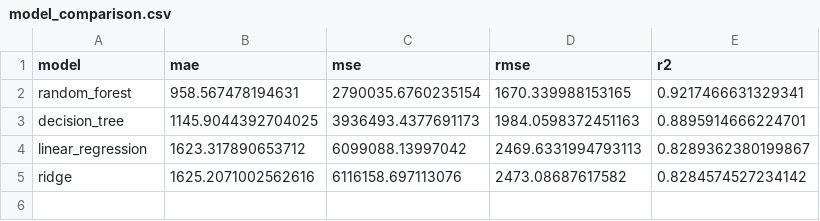
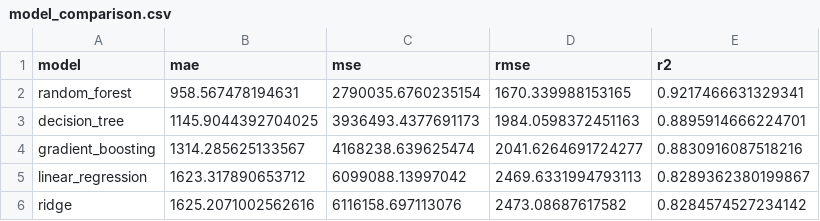
Before and after one commit to StjepanVelc/Used-Car-Price-Prediction, a CSV file: reports/model_comparison.csv, drawn as a sheet; the diff names each change by its address in the sheet, - before the commit and + after, or states it on an @@ line.

Commit message:
Gradient Boosting and notebook fix

```diff
--- a/reports/model_comparison.csv
+++ b/reports/model_comparison.csv
+row 4: gradient_boosting | 1314.285625133567 | 4168238.639625474 | 2041.6264691724277 | 0.8830916087518216
```
Also changed, not shown: reports/evaluation_examples.csv, reports/sample_predictions.csv, 4 other files.
